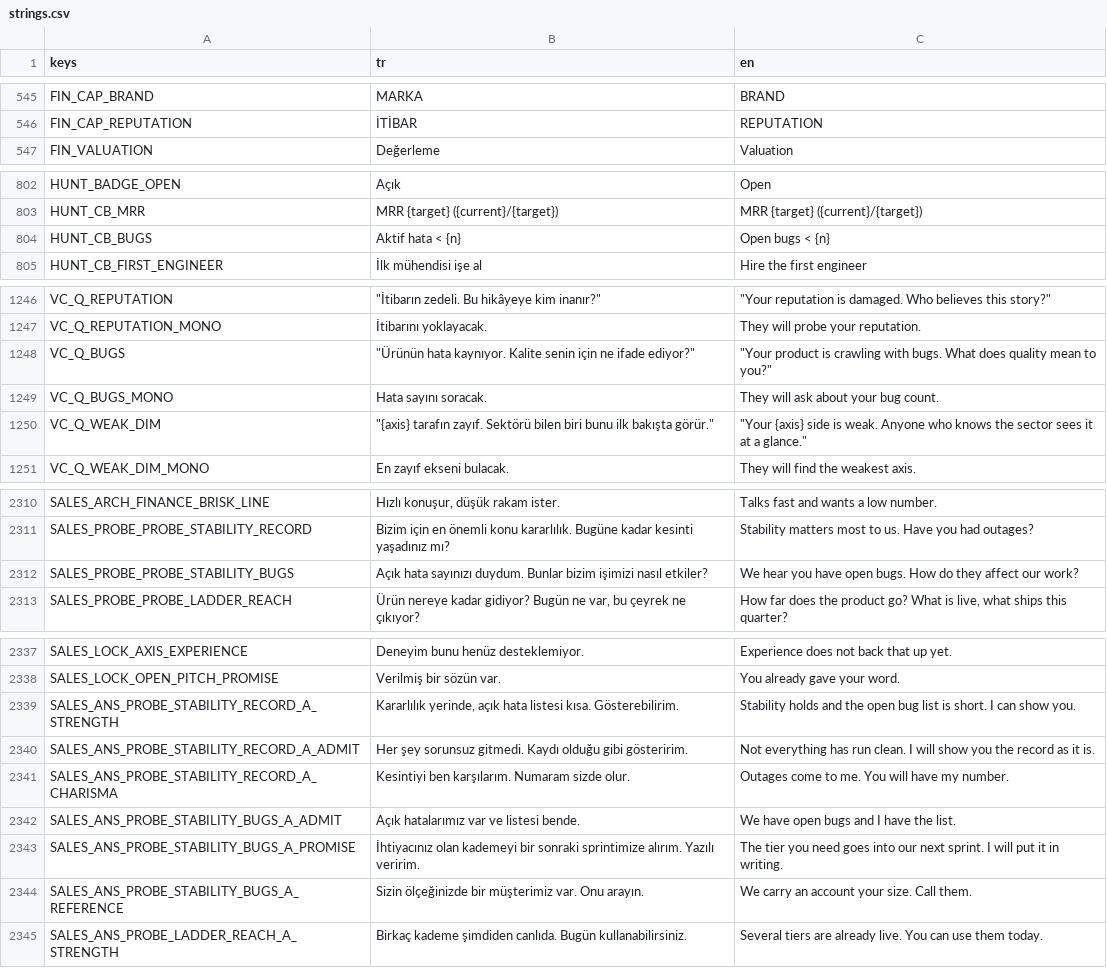
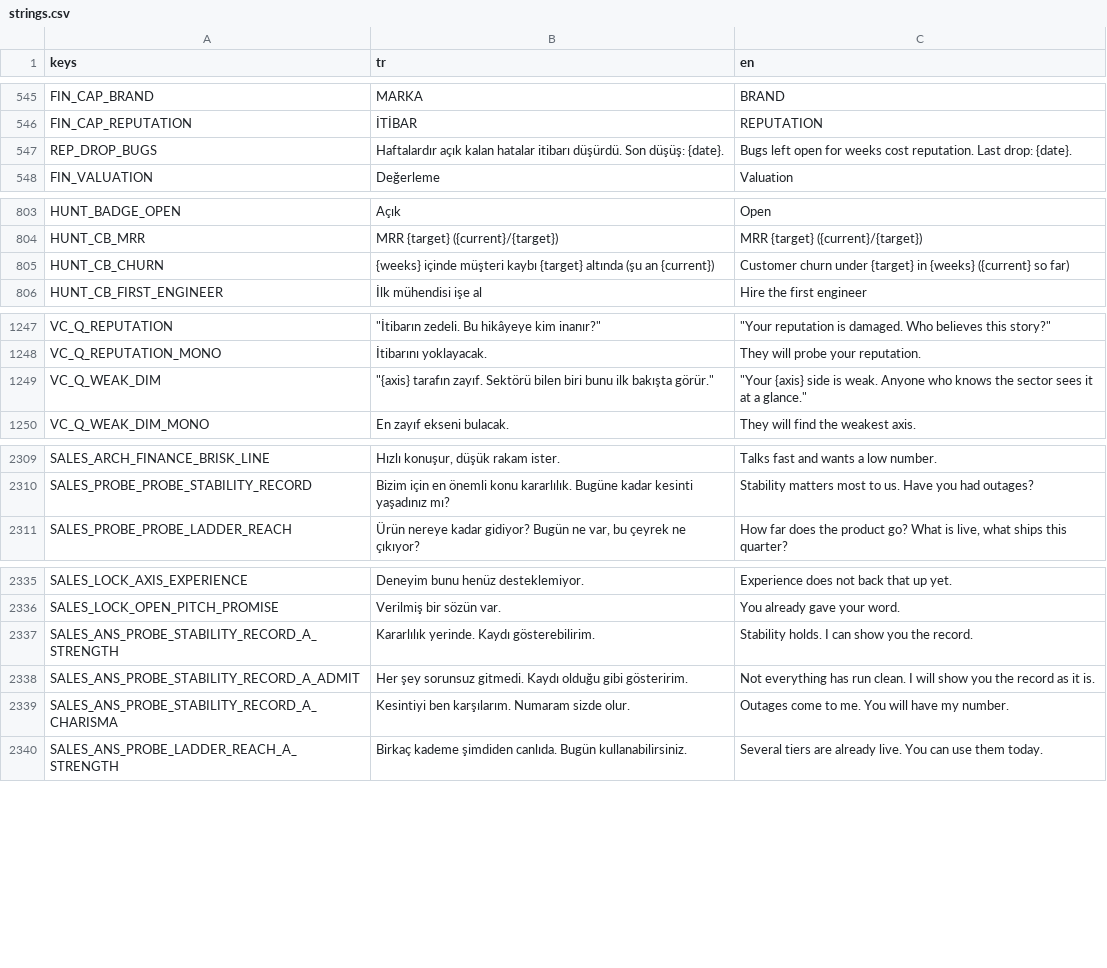
Before and after one commit to erdem1v/projectunicorn, a CSV file: project-unicorn/localization/strings.csv, drawn as a sheet; only a part is shown, gaps mark what is left out; the diff covers the shown part only.

```diff
--- a/project-unicorn/localization/strings.csv
+++ b/project-unicorn/localization/strings.csv
@@ -562,2 +562,3 @@ FIN_CAP_BRAND,MARKA,BRAND
 FIN_CAP_REPUTATION,İTİBAR,REPUTATION
+REP_DROP_BUGS,Haftalardır açık kalan hatalar itibarı düşürdü. Son düşüş: {date}.,Bugs left open for weeks cost reputation. Last drop: {date}.
 FIN_VALUATION,Değerleme,Valuation
@@ -831,3 +832,3 @@ HUNT_BADGE_OPEN,Açık,Open
 HUNT_CB_MRR,MRR {target} ({current}/{target}),MRR {target} ({current}/{target})
-HUNT_CB_BUGS,Aktif hata < {n},Open bugs < {n}
+HUNT_CB_CHURN,{weeks} içinde müşteri kaybı {target} altında (şu an {current}),Customer churn under {target} in {weeks} ({current} so far)
 HUNT_CB_FIRST_ENGINEER,İlk mühendisi işe al,Hire the first engineer
@@ -1319,4 +1320,2 @@ VC_Q_REPUTATION,"""İtibarın zedeli. Bu hikâyeye kim inanır?""","""Your reput
 VC_Q_REPUTATION_MONO,İtibarını yoklayacak.,They will probe your reputation.
-VC_Q_BUGS,"""Ürünün hata kaynıyor. Kalite senin için ne ifade ediyor?""","""Your product is crawling with bugs. What does quality mean to you?"""
-VC_Q_BUGS_MONO,Hata sayını soracak.,They will ask about your bug count.
 VC_Q_WEAK_DIM,"""{axis} tarafın zayıf. Sektörü bilen biri bunu ilk bakışta görür.""","""Your {axis} side is weak. Anyone who knows the sector sees it at a glance."""
@@ -2483,3 +2482,2 @@ SALES_ARCH_FINANCE_BRISK_LINE,"Hızlı konuşur, düşük rakam ister.",Talks fa
 SALES_PROBE_PROBE_STABILITY_RECORD,Bizim için en önemli konu kararlılık. Bugüne kadar kesinti yaşadınız mı?,Stability matters most to us. Have you had outages?
-SALES_PROBE_PROBE_STABILITY_BUGS,Açık hata sayınızı duydum. Bunlar bizim işimizi nasıl etkiler?,We hear you have open bugs. How do they affect our work?
 SALES_PROBE_PROBE_LADDER_REACH,"Ürün nereye kadar gidiyor? Bugün ne var, bu çeyrek ne çıkıyor?","How far does the product go? What is live, what ships this quarter?"
@@ -2510,8 +2508,5 @@ SALES_LOCK_AXIS_EXPERIENCE,Deneyim bunu henüz desteklemiyor.,Experience does no
 SALES_LOCK_OPEN_PITCH_PROMISE,Verilmiş bir sözün var.,You already gave your word.
-SALES_ANS_PROBE_STABILITY_RECORD_A_STRENGTH,"Kararlılık yerinde, açık hata listesi kısa. Gösterebilirim.",Stability holds and the open bug list is short. I can show you.
+SALES_ANS_PROBE_STABILITY_RECORD_A_STRENGTH,Kararlılık yerinde. Kaydı gösterebilirim.,Stability holds. I can show you the record.
 SALES_ANS_PROBE_STABILITY_RECORD_A_ADMIT,Her şey sorunsuz gitmedi. Kaydı olduğu gibi gösteririm.,Not everything has run clean. I will show you the record as it is.
 SALES_ANS_PROBE_STABILITY_RECORD_A_CHARISMA,Kesintiyi ben karşılarım. Numaram sizde olur.,Outages come to me. You will have my number.
-SALES_ANS_PROBE_STABILITY_BUGS_A_ADMIT,Açık hatalarımız var ve listesi bende.,We have open bugs and I have the list.
-SALES_ANS_PROBE_STABILITY_BUGS_A_PROMISE,İhtiyacınız olan kademeyi bir sonraki sprintimize alırım. Yazılı veririm.,The tier you need goes into our next sprint. I will put it in writing.
-SALES_ANS_PROBE_STABILITY_BUGS_A_REFERENCE,Sizin ölçeğinizde bir müşterimiz var. Onu arayın.,We carry an account your size. Call them.
 SALES_ANS_PROBE_LADDER_REACH_A_STRENGTH,Birkaç kademe şimdiden canlıda. Bugün kullanabilirsiniz.,Several tiers are already live. You can use them today.
```
Also changed, not shown: 6 edited cells elsewhere in this file, 29 other files.
